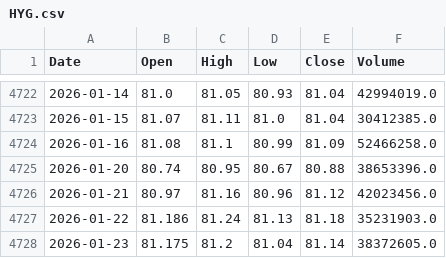
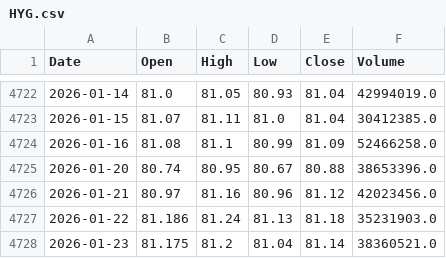
Before and after one commit to kam-reef/Market-Correction-Watch, a CSV file: data/raw/HYG.csv, drawn as a sheet; only a part is shown, gaps mark what is left out.

```diff
--- a/data/raw/HYG.csv
+++ b/data/raw/HYG.csv
@@ -4727,2 +4727,2 @@ Date,Open,High,Low,Close,Volume
 2026-01-22,81.186,81.24,81.13,81.18,35231903.0
-2026-01-23,81.175,81.2,81.04,81.14,38372605.0
+2026-01-23,81.175,81.2,81.04,81.14,38360521.0
```
Also changed, not shown: data/raw/ARKK.csv, data/raw/IEF.csv, 6 other files.
